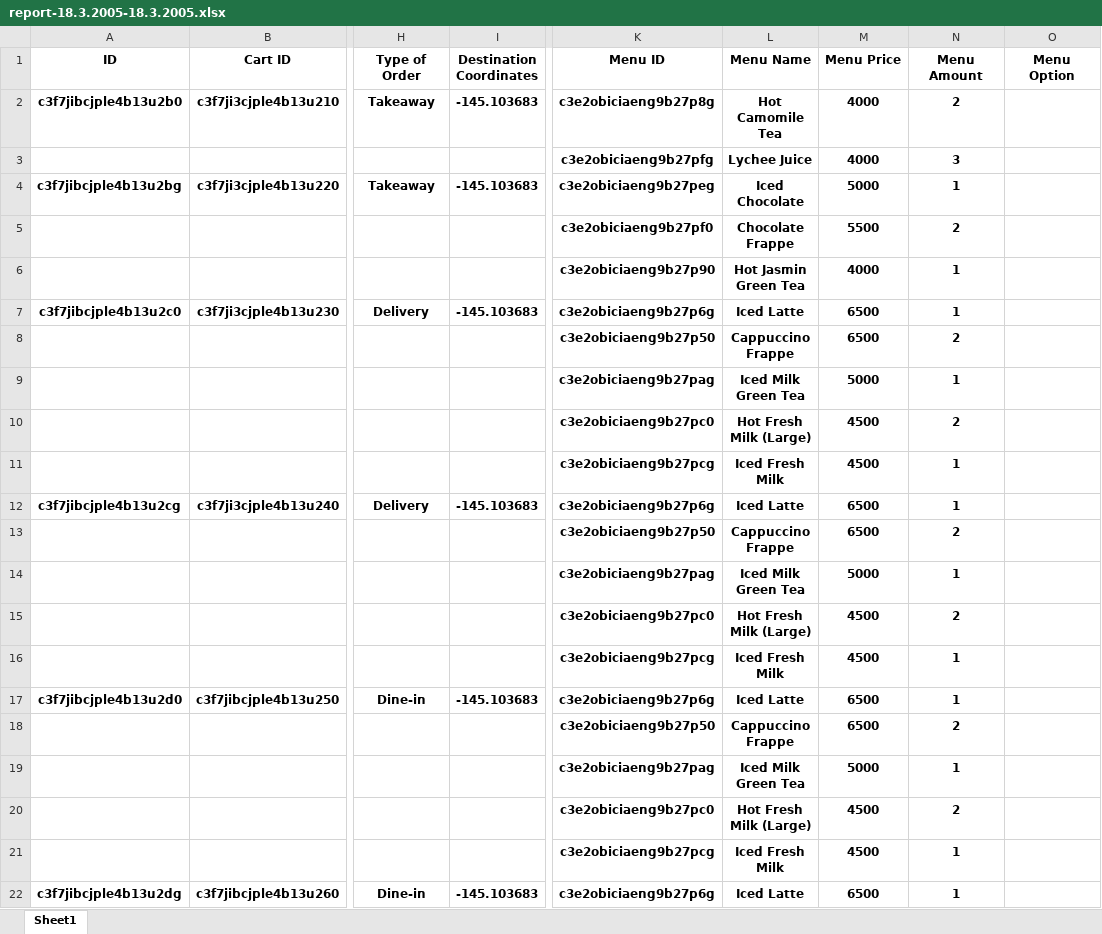
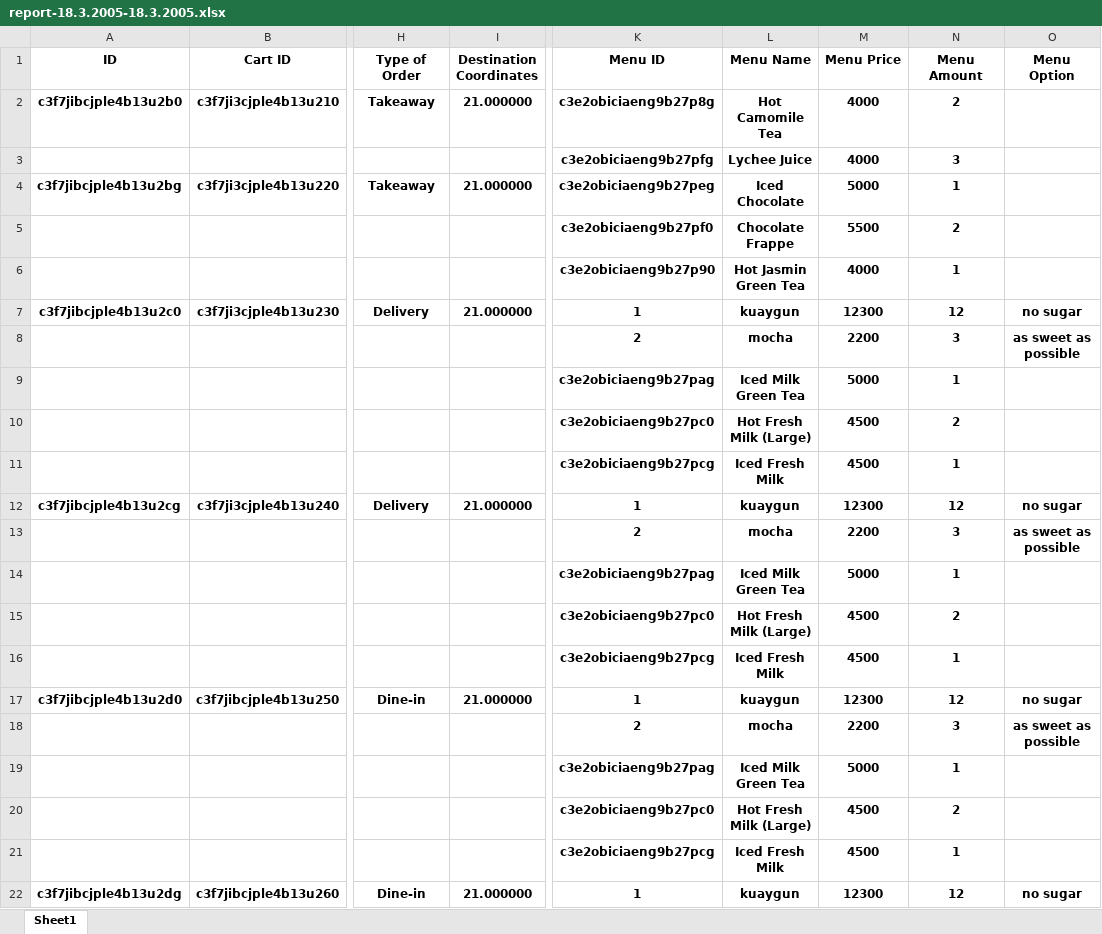
Before and after one commit to gnnchya/PosCoffee, an Excel workbook: product/report/report-18.3.2005-18.3.2005.xlsx, sheet Sheet1, drawn as a sheet; only a part is shown, gaps mark what is left out; values as stored, in another font and other column widths than the file's, no borders; removed rows and columns are numbered as before the commit, all else as after; rows hold the shown columns only; the diff covers the shown part only; the diff names each change by its address in the sheet, - before the commit and + after, or states it on an @@ line.

```diff
--- a/product/report/report-18.3.2005-18.3.2005.xlsx (sheet Sheet1)
+++ b/product/report/report-18.3.2005-18.3.2005.xlsx (sheet Sheet1)
-I2 (Destination Coordinates): -145.103683
+I2 (Destination Coordinates): 21.000000
-I4 (Destination Coordinates): -145.103683
+I4 (Destination Coordinates): 21.000000
-I7 (Destination Coordinates): -145.103683
+I7 (Destination Coordinates): 21.000000
-K7 (Menu ID): c3e2obiciaeng9b27p6g
+K7 (Menu ID): 1
-L7 (Menu Name): Iced Latte
+L7 (Menu Name): kuaygun
-M7 (Menu Price): 6500
+M7 (Menu Price): 12300
-N7 (Menu Amount): 1
+N7 (Menu Amount): 12
-O7 (Menu Option): (empty)
+O7 (Menu Option): no sugar
-row 8:  |  |  |  | c3e2obiciaeng9b27p50 | Cappuccino Frappe | 6500 | 2
+row 8:  |  |  |  | 2 | mocha | 2200 | 3 | as sweet as possible
-I12 (Destination Coordinates): -145.103683
+I12 (Destination Coordinates): 21.000000
-K12 (Menu ID): c3e2obiciaeng9b27p6g
+K12 (Menu ID): 1
-L12 (Menu Name): Iced Latte
+L12 (Menu Name): kuaygun
-M12 (Menu Price): 6500
+M12 (Menu Price): 12300
-N12 (Menu Amount): 1
+N12 (Menu Amount): 12
-O12 (Menu Option): (empty)
+O12 (Menu Option): no sugar
-row 13:  |  |  |  | c3e2obiciaeng9b27p50 | Cappuccino Frappe | 6500 | 2
+row 13:  |  |  |  | 2 | mocha | 2200 | 3 | as sweet as possible
-I17 (Destination Coordinates): -145.103683
+I17 (Destination Coordinates): 21.000000
-K17 (Menu ID): c3e2obiciaeng9b27p6g
+K17 (Menu ID): 1
-L17 (Menu Name): Iced Latte
+L17 (Menu Name): kuaygun
-M17 (Menu Price): 6500
+M17 (Menu Price): 12300
-N17 (Menu Amount): 1
+N17 (Menu Amount): 12
-O17 (Menu Option): (empty)
+O17 (Menu Option): no sugar
-row 18:  |  |  |  | c3e2obiciaeng9b27p50 | Cappuccino Frappe | 6500 | 2
+row 18:  |  |  |  | 2 | mocha | 2200 | 3 | as sweet as possible
-I22 (Destination Coordinates): -145.103683
+I22 (Destination Coordinates): 21.000000
-K22 (Menu ID): c3e2obiciaeng9b27p6g
+K22 (Menu ID): 1
-L22 (Menu Name): Iced Latte
+L22 (Menu Name): kuaygun
-M22 (Menu Price): 6500
+M22 (Menu Price): 12300
-N22 (Menu Amount): 1
+N22 (Menu Amount): 12
-O22 (Menu Option): (empty)
+O22 (Menu Option): no sugar
```
Also changed, not shown: 18 added rows, 6 removed rows and 24 edited cells elsewhere in this sheet, 11 other files.
